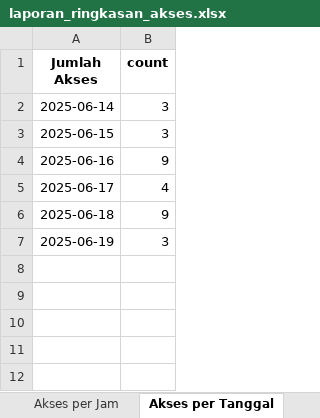
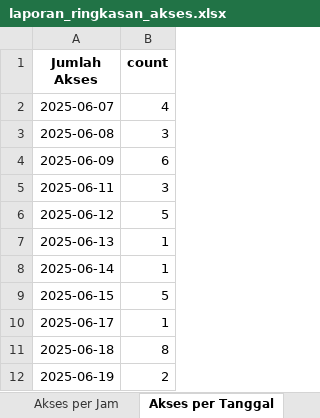
Before and after one commit to TheCabinDev/handlelock_audit, an Excel workbook: laporan_ringkasan_akses.xlsx, sheet Akses per Tanggal, drawn as a sheet; values as stored, in another font and other column widths than the file's, no borders; removed rows and columns are numbered as before the commit, all else as after; the diff names each change by its address in the sheet, - before the commit and + after, or states it on an @@ line.

```diff
--- a/laporan_ringkasan_akses.xlsx (sheet Akses per Tanggal)
+++ b/laporan_ringkasan_akses.xlsx (sheet Akses per Tanggal)
+row 2: 2025-06-07 | 4
+row 3: 2025-06-08 | 3
+row 4: 2025-06-09 | 6
+row 5: 2025-06-11 | 3
+row 6: 2025-06-12 | 5
+row 7: 2025-06-13 | 1
-B8 (count): 3
+B8 (count): 1
-B9 (count): 3
+B9 (count): 5
-row 4: 2025-06-16 | 9
-B10 (count): 4
+B10 (count): 1
-B11 (count): 9
+B11 (count): 8
-B12 (count): 3
+B12 (count): 2
```
Also changed, not shown: sheet Log Dini Hari, sheet Penggunaan Kartu, sheet Top 10 Holder, sheet Akses per Jam, sheet Ringkasan Umum, 9 other files.
